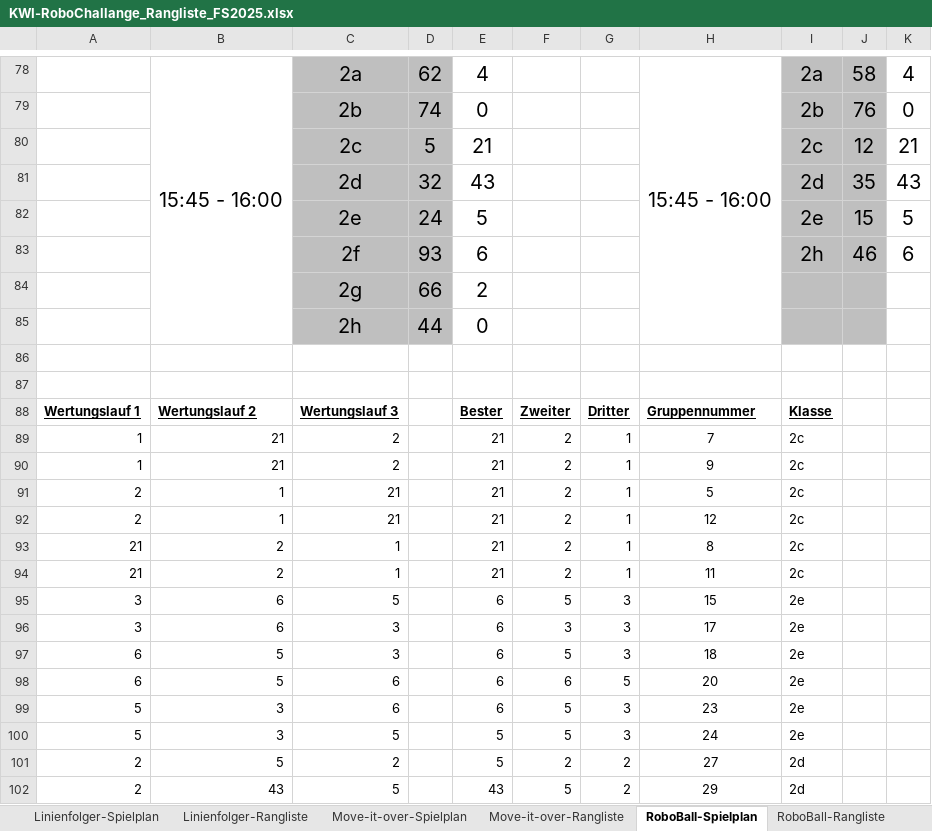
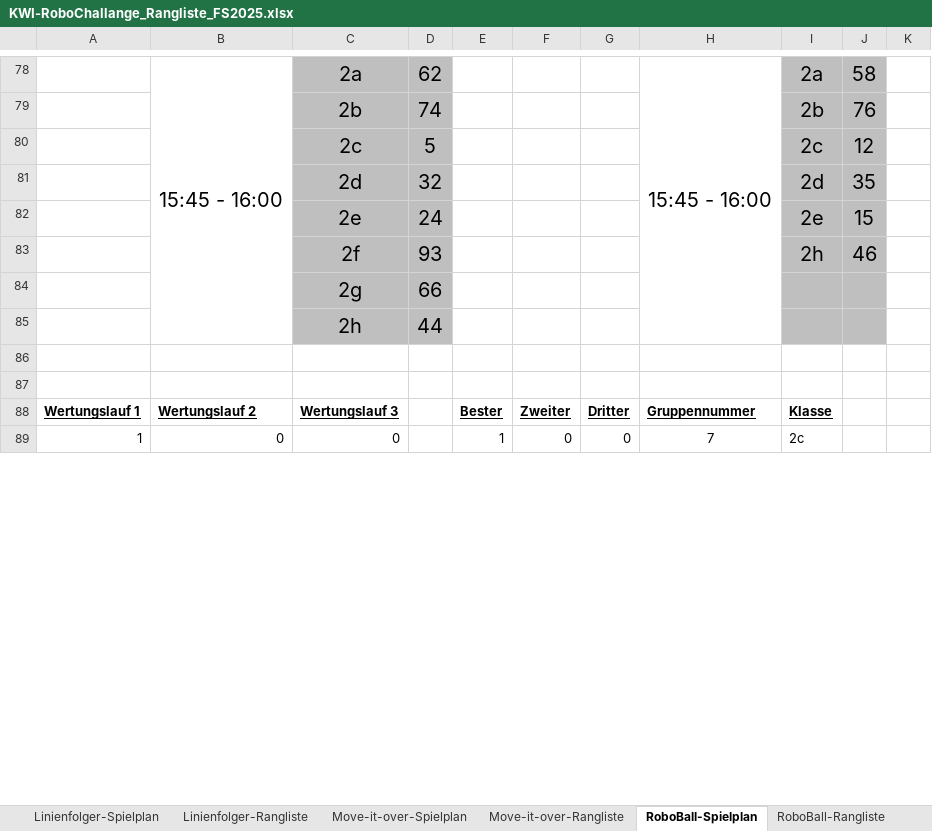
Before and after one commit to camillagretsch/KWI-RoboChallenge, an Excel workbook: KWI-RoboChallange_Rangliste_FS2025.xlsx, sheet RoboBall-Spielplan, drawn as a sheet; only a part is shown, gaps mark what is left out; values as stored, in another font and other column widths than the file's, no borders; removed rows and columns are numbered as before the commit, all else as after; the diff covers the shown part only; the diff names each change by its address in the sheet, - before the commit and + after, or states it on an @@ line.

```diff
--- a/KWI-RoboChallange_Rangliste_FS2025.xlsx (sheet RoboBall-Spielplan)
+++ b/KWI-RoboChallange_Rangliste_FS2025.xlsx (sheet RoboBall-Spielplan)
-E78: 4
+E78: (empty)
-K78: 4
+K78: (empty)
-E79: 0
+E79: (empty)
-K79: 0
+K79: (empty)
-E80: 21
+E80: (empty)
-K80: 21
+K80: (empty)
-E81: 43
+E81: (empty)
-K81: 43
+K81: (empty)
-E82: 5
+E82: (empty)
-K82: 5
+K82: (empty)
-E83: 6
+E83: (empty)
-K83: 6
+K83: (empty)
-E84: 2
+E84: (empty)
-E85: 0
+E85: (empty)
-B89: 21
+B89: 0
-C89: 2
+C89: 0
-E89: 21
+E89: 1
-F89: 2
+F89: 0
-G89: 1
+G89: 0
-row 90: 1 | 21 | 2 |  | 21 | 2 | 1 | 9 | 2c
-row 91: 2 | 1 | 21 |  | 21 | 2 | 1 | 5 | 2c
-row 92: 2 | 1 | 21 |  | 21 | 2 | 1 | 12 | 2c
-row 93: 21 | 2 | 1 |  | 21 | 2 | 1 | 8 | 2c
-row 94: 21 | 2 | 1 |  | 21 | 2 | 1 | 11 | 2c
-row 95: 3 | 6 | 5 |  | 6 | 5 | 3 | 15 | 2e
-row 96: 3 | 6 | 3 |  | 6 | 3 | 3 | 17 | 2e
-row 97: 6 | 5 | 3 |  | 6 | 5 | 3 | 18 | 2e
-row 98: 6 | 5 | 6 |  | 6 | 6 | 5 | 20 | 2e
-row 99: 5 | 3 | 6 |  | 6 | 5 | 3 | 23 | 2e
-row 100: 5 | 3 | 5 |  | 5 | 5 | 3 | 24 | 2e
-row 101: 2 | 5 | 2 |  | 5 | 2 | 2 | 27 | 2d
-row 102: 2 | 43 | 5 |  | 43 | 5 | 2 | 29 | 2d
```
Also changed, not shown: 39 added rows, 26 removed rows and 141 edited cells elsewhere in this sheet, sheet Move-it-over-Spielplan, sheet RoboBall-Rangliste, sheet Move-it-over-Rangliste, formulas that keep their value, 4 other files.
